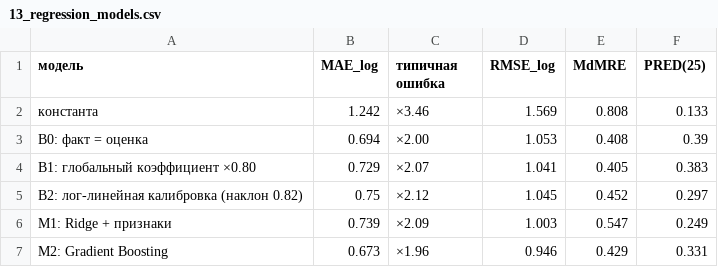
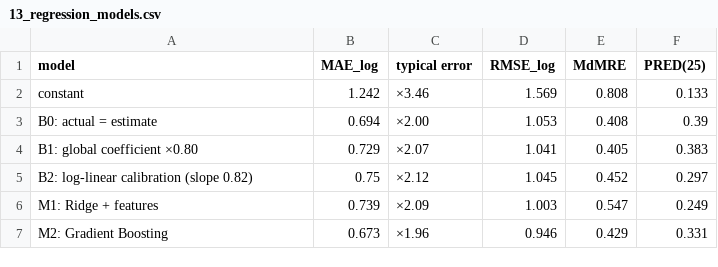
Before and after one commit to erdankud/dev_estimations_analysis, a CSV file: results/13_regression_models.csv, drawn as a sheet.

```diff
--- a/results/13_regression_models.csv
+++ b/results/13_regression_models.csv
@@ -1,7 +1,7 @@
-модель,MAE_log,типичная ошибка,RMSE_log,MdMRE,PRED(25)
-константа,1.242,×3.46,1.569,0.808,0.133
-B0: факт = оценка,0.694,×2.00,1.053,0.408,0.39
-B1: глобальный коэффициент ×0.80,0.729,×2.07,1.041,0.405,0.383
-B2: лог-линейная калибровка (наклон 0.82),0.75,×2.12,1.045,0.452,0.297
-M1: Ridge + признаки,0.739,×2.09,1.003,0.547,0.249
+model,MAE_log,typical error,RMSE_log,MdMRE,PRED(25)
+constant,1.242,×3.46,1.569,0.808,0.133
+B0: actual = estimate,0.694,×2.00,1.053,0.408,0.39
+B1: global coefficient ×0.80,0.729,×2.07,1.041,0.405,0.383
+B2: log-linear calibration (slope 0.82),0.75,×2.12,1.045,0.452,0.297
+M1: Ridge + features,0.739,×2.09,1.003,0.547,0.249
 M2: Gradient Boosting,0.673,×1.96,0.946,0.429,0.331
```
Also changed, not shown: results/01_cleaning_log.csv, results/09_rq6_interrupt_by_size.csv, 54 other files.
